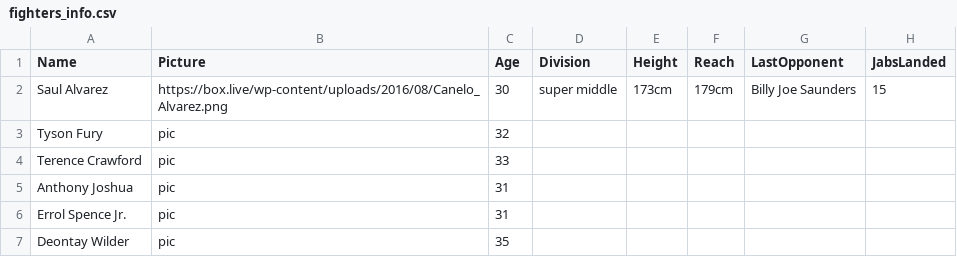
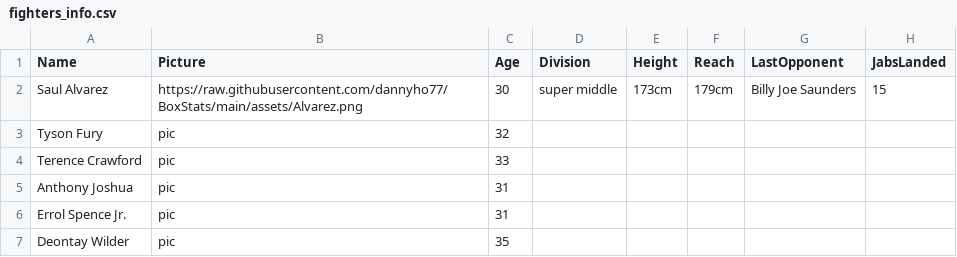
Before and after one commit to dannyho77/BoxStats, a CSV file: assets/fighters_info.csv, drawn as a sheet; only a part is shown; the diff names each change by its address in the sheet, - before the commit and + after, or states it on an @@ line.

```diff
--- a/assets/fighters_info.csv
+++ b/assets/fighters_info.csv
-B2 (Picture): https://box.live/wp-content/uploads/2016/08/Canelo_Alvarez.png
+B2 (Picture): https://raw.githubusercontent.com/dannyho77/BoxStats/main/assets/Alvarez.png
```
Also changed, not shown: 1 other file.
